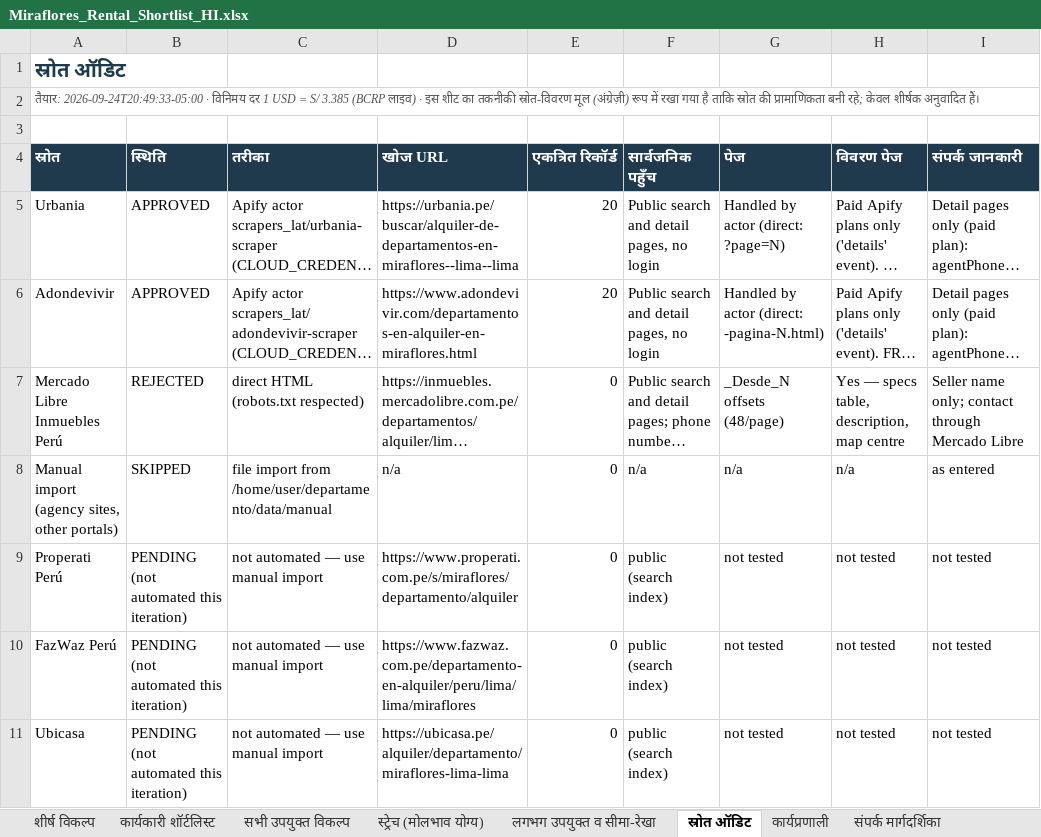
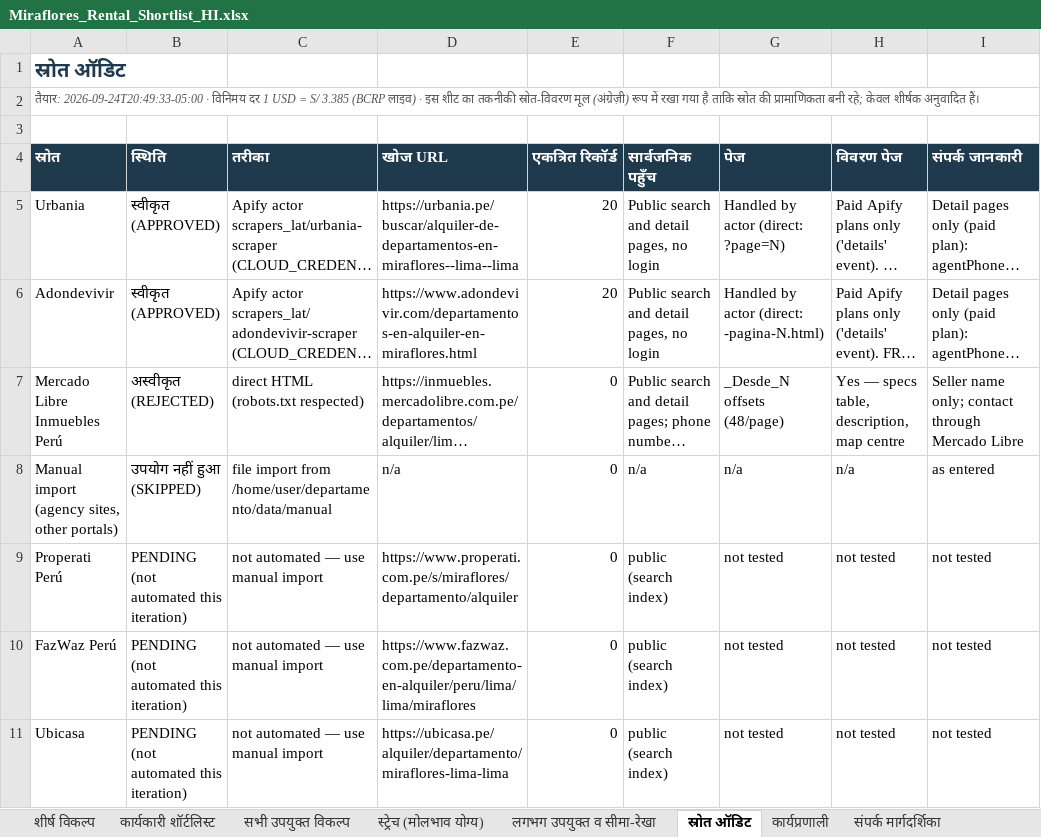
Before and after one commit to rcoralsalcedo97/departamento, an Excel workbook: outputs/Miraflores_Rental_Shortlist_HI.xlsx, sheet स्रोत ऑडिट, drawn as a sheet; only a part is shown; long unchanged cells end in …; values as stored, in another font and other column widths than the file's, no borders; conditional formats not drawn; the diff names each change by its address in the sheet, - before the commit and + after, or states it on an @@ line.

```diff
--- a/outputs/Miraflores_Rental_Shortlist_HI.xlsx (sheet स्रोत ऑडिट)
+++ b/outputs/Miraflores_Rental_Shortlist_HI.xlsx (sheet स्रोत ऑडिट)
-B5:B6 (स्थिति): APPROVED
+B5:B6 (स्थिति): स्वीकृत (APPROVED)
-B7 (स्थिति): REJECTED
+B7 (स्थिति): अस्वीकृत (REJECTED)
-B8 (स्थिति): SKIPPED
+B8 (स्थिति): उपयोग नहीं हुआ (SKIPPED)
```
Also changed, not shown: sheet सभी उपयुक्त विकल्प, sheet कार्यकारी शॉर्टलिस्ट, sheet स्ट्रेच (मोलभाव योग्य), sheet लगभग उपयुक्त व सीमा-रेखा, sheet कार्यप्रणाली, 10 other files.
